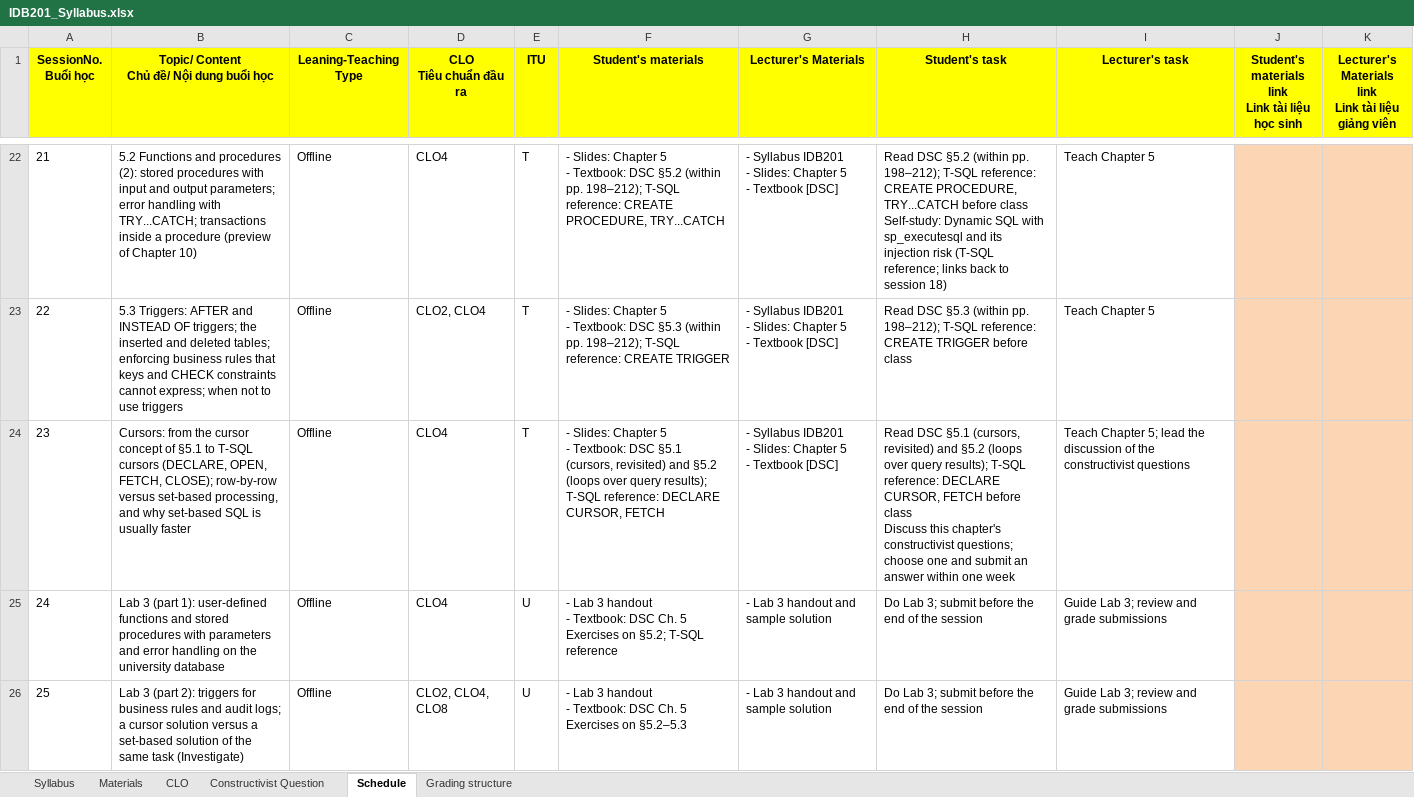
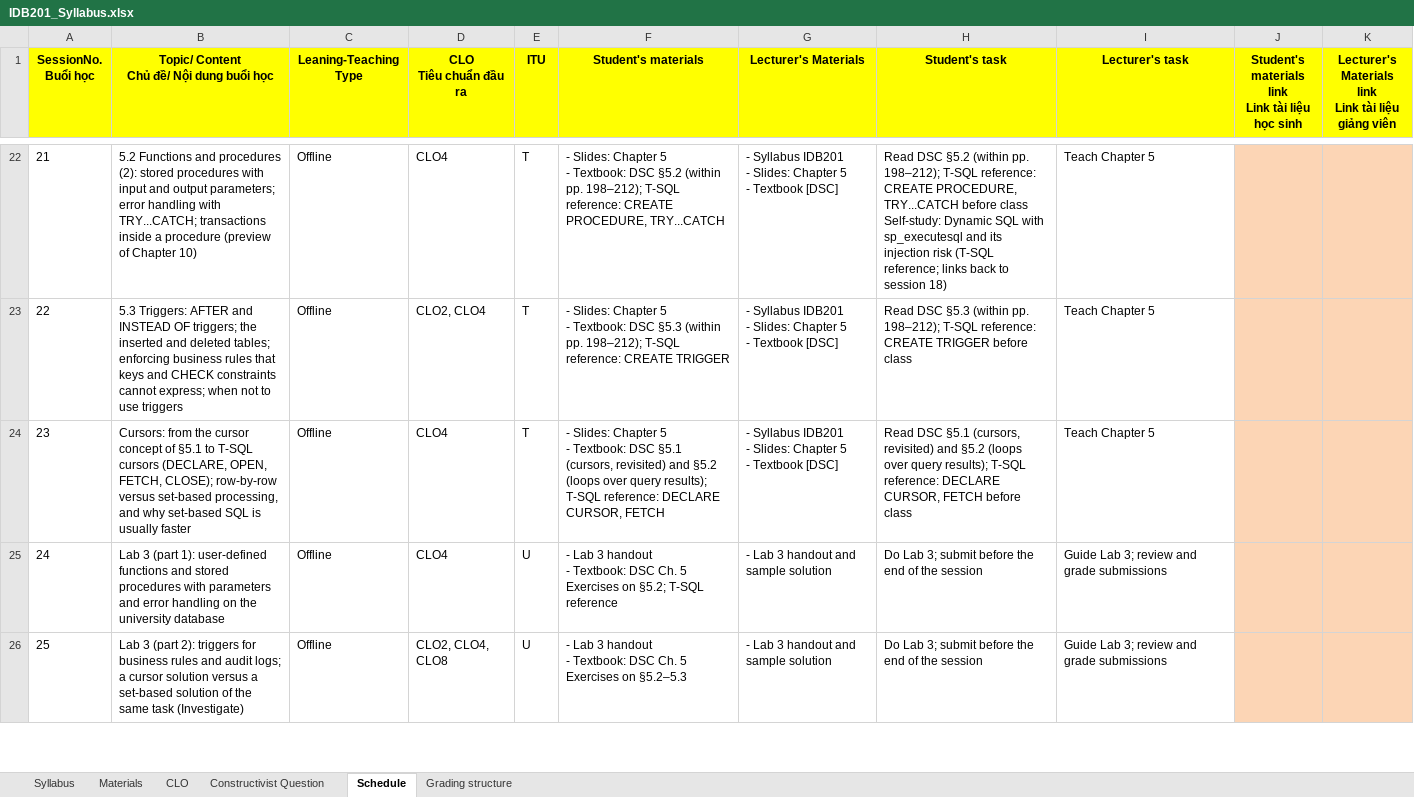
Before and after one commit to VanTTN2/IDB202, an Excel workbook: syllabus/IDB201_Syllabus.xlsx, sheet Schedule, drawn as a sheet; only a part is shown, gaps mark what is left out; values as stored, in another font and other column widths than the file's, no borders; ↵ is a line break in a cell; the diff names each change by its address in the sheet, - before the commit and + after, or states it on an @@ line.

```diff
--- a/syllabus/IDB201_Syllabus.xlsx (sheet Schedule)
+++ b/syllabus/IDB201_Syllabus.xlsx (sheet Schedule)
-H24 (Student's task): …before class ↵ Discuss this chapter's constructivist questions; choose one and submit an answer within one week
+H24 (Student's task): …before class
-I24 (Lecturer's task): Teach Chapter 5; lead the discussion of the constructivist questions
+I24 (Lecturer's task): Teach Chapter 5
```
Also changed, not shown: sheet Constructivist Question, sheet Grading structure, sheet Syllabus, 5 other files.
